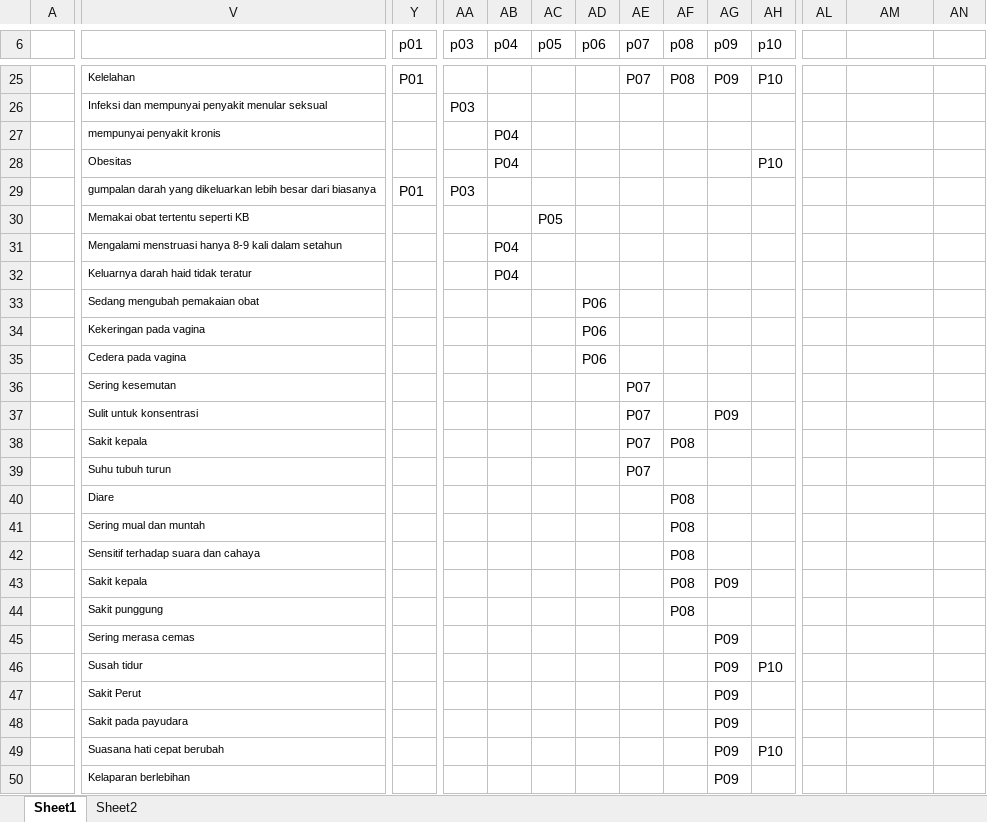
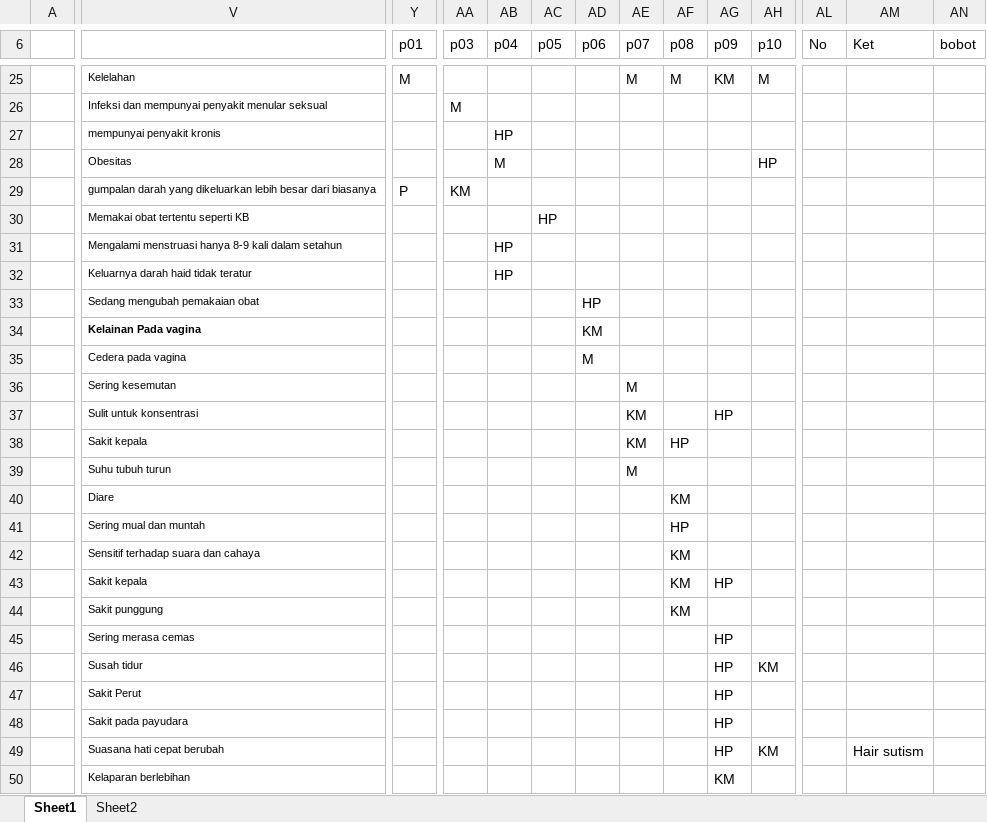
Before and after one commit to Danazzz/Gandiva-Protocol-Dana, an Excel workbook: NASKAH/Datasheet/DataGangguanMenstruasi.xlsx, sheet Sheet1, drawn as a sheet; only a part is shown, gaps mark what is left out; values as stored, in another font and other column widths than the file's, no borders; the diff covers the shown part only; the diff names each change by its address in the sheet, - before the commit and + after, or states it on an @@ line.

```diff
--- a/NASKAH/Datasheet/DataGangguanMenstruasi.xlsx (sheet Sheet1)
+++ b/NASKAH/Datasheet/DataGangguanMenstruasi.xlsx (sheet Sheet1)
-AL6: (empty)
+AL6: No
-AM6: (empty)
+AM6: Ket
-AN6: (empty)
+AN6: bobot
-Y25 (p01): P01
+Y25 (p01): M
-AE25 (p07): P07
+AE25 (p07): M
-AF25 (p08): P08
+AF25 (p08): M
-AG25 (p09): P09
+AG25 (p09): KM
-AH25 (p10): P10
+AH25 (p10): M
-AA26 (p03): P03
+AA26 (p03): M
-AB27 (p04): P04
+AB27 (p04): HP
-AB28 (p04): P04
+AB28 (p04): M
-AH28 (p10): P10
+AH28 (p10): HP
-Y29 (p01): P01
+Y29 (p01): P
-AA29 (p03): P03
+AA29 (p03): KM
-AC30 (p05): P05
+AC30 (p05): HP
-AB31:AB32 (p04): P04
+AB31:AB32 (p04): HP
-AD33 (p06): P06
+AD33 (p06): HP
-V34: Kekeringan pada vagina
+V34: Kelainan Pada vagina
-V34 bold: off
+V34 bold: on
-AD34 (p06): P06
+AD34 (p06): KM
-AD35 (p06): P06
+AD35 (p06): M
-AE36 (p07): P07
+AE36 (p07): M
-AE37:AE38 (p07): P07
+AE37:AE38 (p07): KM
-AG37 (p09): P09
+AG37 (p09): HP
-AF38 (p08): P08
+AF38 (p08): HP
-AE39 (p07): P07
+AE39 (p07): M
-AF40 (p08): P08
+AF40 (p08): KM
-AF41 (p08): P08
+AF41 (p08): HP
-AF42:AF44 (p08): P08
+AF42:AF44 (p08): KM
-AG43 (p09): P09
+AG43 (p09): HP
-AG45:AG49 (p09): P09
+AG45:AG49 (p09): HP
-AH46 (p10): P10
+AH46 (p10): KM
-AH49 (p10): P10
+AH49 (p10): KM
-AM49 (Ket): (empty)
+AM49 (Ket): Hair sutism
-AG50 (p09): P09
+AG50 (p09): KM
```
Also changed, not shown: 2 added rows, 2 removed rows, 57 edited cells and merged cells elsewhere in this sheet, 6 other files.
